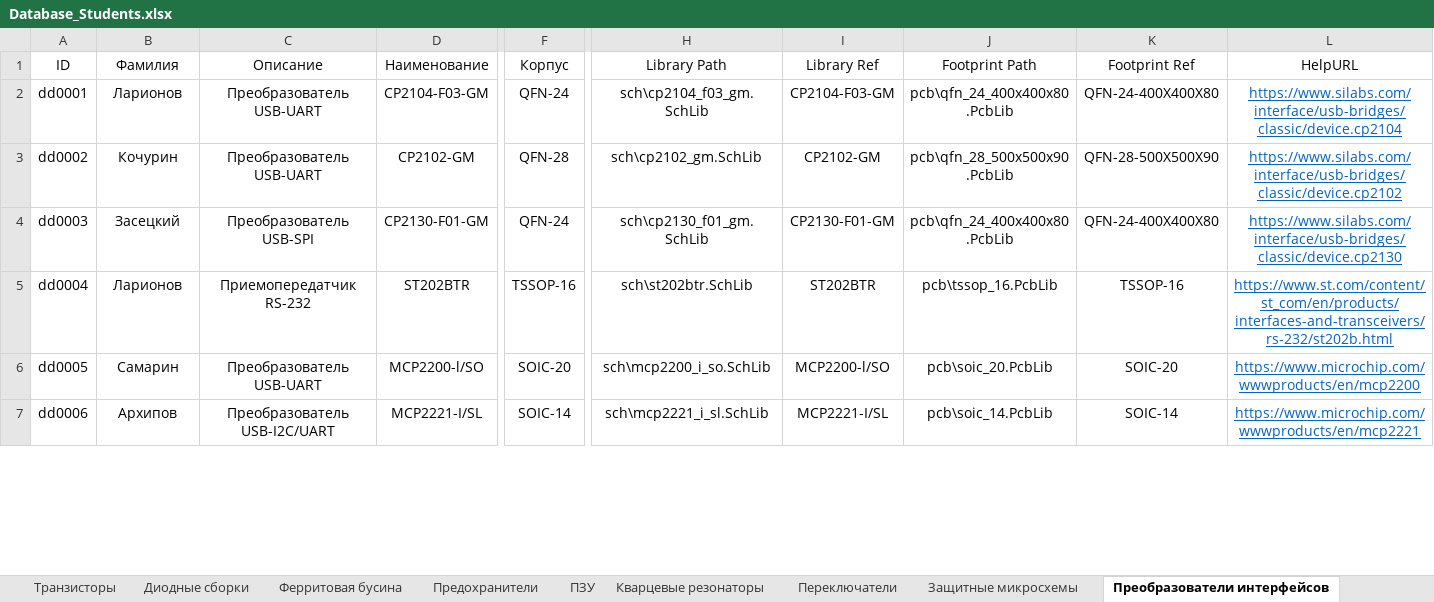
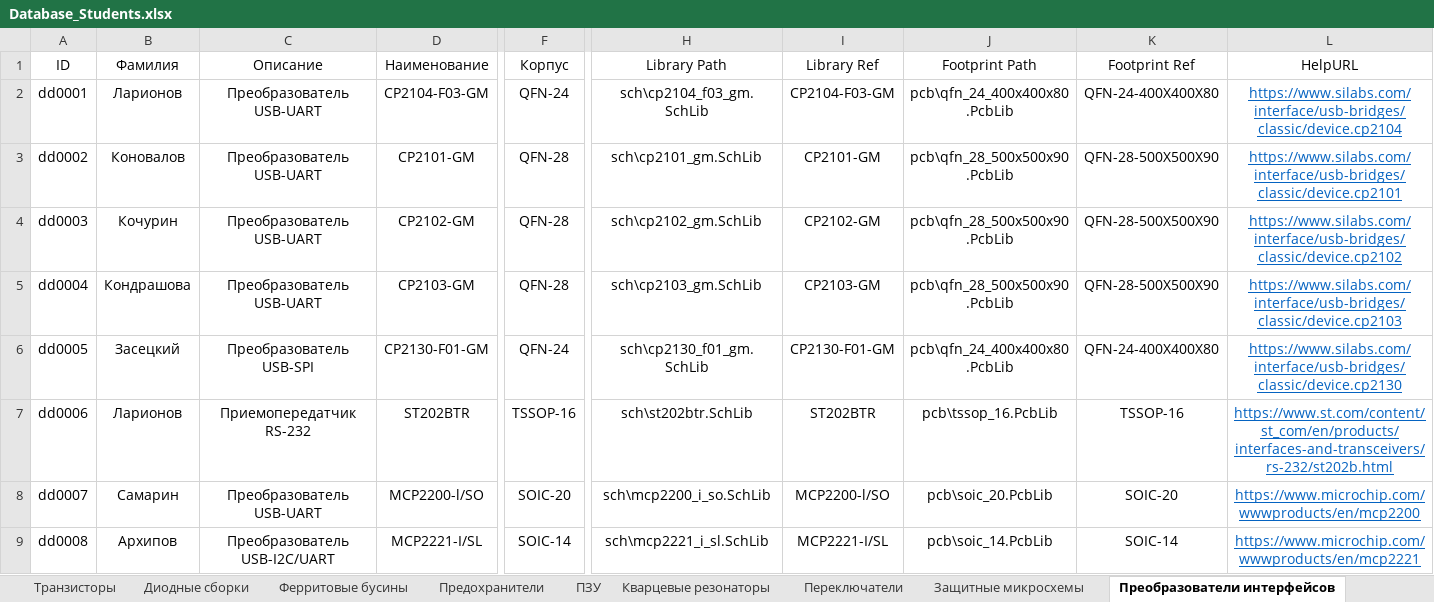
Before and after one commit to TonyCooT/Altium_BEng, an Excel workbook: library/Database_Students.xlsx, sheet Преобразователи интерфейсов, drawn as a sheet; only a part is shown, gaps mark what is left out; values as stored, in another font and other column widths than the file's, no borders; addresses are those after the commit; rows hold the shown columns only; the diff covers the shown part only; the diff names each change by its address in the sheet, - before the commit and + after, or states it on an @@ line.

Commit message:
Добавляю компоненты. А именно: - Вытащил компоненты из работ студентов Коновалова и Кученова и студентки Кондрашовой. Компоненты добавлены от лица авторов с учётом моих правок; - Внёс правки в добавленные студентами Козловым и Кочуриным преобразователи интерфейсов: у студента Кочурина немного скорректировал УГО для его уменьшения, у студента Козлова скорректировал наименования компонента и корпуса; - Перенёс футпринт корпус NSOP-16 на новый шаблон; - Внёс правки в название УГО и футпринта самовосстанавливающегося предохранителя (позистора). Размер буквы t не трогал; - Внёс правки в порядок параметров для УГО светодиода и позистора. Теперь сначала идёт наименование, а затем — цвет или рабочий ток (так же, как, например, у катушек индуктивности). Размер буквы t по-прежнему не трогал; - Самое главное изменение, ради чего всё затевалось: изменил названия листа с ферритовыми бусинами с "Ферритовая бусина" на "Ферритовые бусины". Теперь в названиях всех листов компоненты во множественном числе.

```diff
--- a/library/Database_Students.xlsx (sheet Преобразователи интерфейсов)
+++ b/library/Database_Students.xlsx (sheet Преобразователи интерфейсов)
-sheet tab: Ферритовая бусина
+sheet tab: Ферритовые бусины
-B3 (Фамилия): Кочурин
+B3 (Фамилия): Коновалов
-D3 (Наименование): CP2102-GM
+D3 (Наименование): CP2101-GM
-H3 (Library Path): sch\cp2102_gm.SchLib
+H3 (Library Path): sch\cp2101_gm.SchLib
-I3 (Library Ref): CP2102-GM
+I3 (Library Ref): CP2101-GM
-L3 (HelpURL): https://www.silabs.com/interface/usb-bridges/classic/device.cp2102
+L3 (HelpURL): https://www.silabs.com/interface/usb-bridges/classic/device.cp2101
-B4 (Фамилия): Засецкий
+B4 (Фамилия): Кочурин
-C4 (Описание): Преобразователь USB-SPI
+C4 (Описание): Преобразователь USB-UART
-D4 (Наименование): CP2130-F01-GM
+D4 (Наименование): CP2102-GM
-F4 (Корпус): QFN-24
+F4 (Корпус): QFN-28
-H4 (Library Path): sch\cp2130_f01_gm.SchLib
+H4 (Library Path): sch\cp2102_gm.SchLib
-I4 (Library Ref): CP2130-F01-GM
+I4 (Library Ref): CP2102-GM
-J4 (Footprint Path): pcb\qfn_24_400x400x80.PcbLib
+J4 (Footprint Path): pcb\qfn_28_500x500x90.PcbLib
-K4 (Footprint Ref): QFN-24-400X400X80
+K4 (Footprint Ref): QFN-28-500X500X90
-L4 (HelpURL): https://www.silabs.com/interface/usb-bridges/classic/device.cp2130
+L4 (HelpURL): https://www.silabs.com/interface/usb-bridges/classic/device.cp2102
+row 5: dd0004 | Кондрашова | Преобразователь USB-UART | CP2103-GM | QFN-28 | sch\cp2103_gm.SchLib | CP2103-GM | pcb\qfn_28_500x500x90.PcbLib | QFN-28-500X500X90 | https://www.silabs.com/interface/usb-bridges/classic/device.cp2103
+row 6: dd0005 | Засецкий | Преобразователь USB-SPI | CP2130-F01-GM | QFN-24 | sch\cp2130_f01_gm.SchLib | CP2130-F01-GM | pcb\qfn_24_400x400x80.PcbLib | QFN-24-400X400X80 | https://www.silabs.com/interface/usb-bridges/classic/device.cp2130
-A7 (ID): dd0004
+A7 (ID): dd0006
-A8 (ID): dd0005
+A8 (ID): dd0007
-A9 (ID): dd0006
+A9 (ID): dd0008
```
Also changed, not shown: 3 added rows and 17 edited cells elsewhere in this sheet, sheet Предохранители, sheet Ферритовые бусины, sheet Транзисторы, sheet Конденсаторы, 17 other files.
